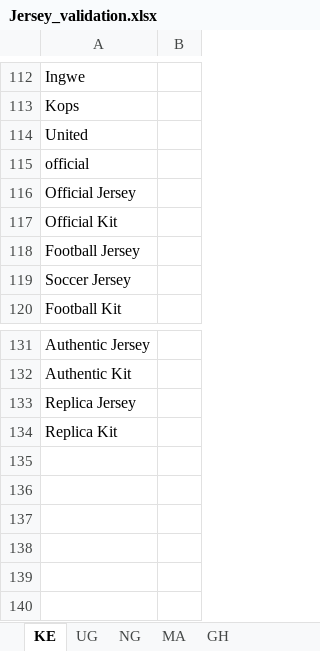
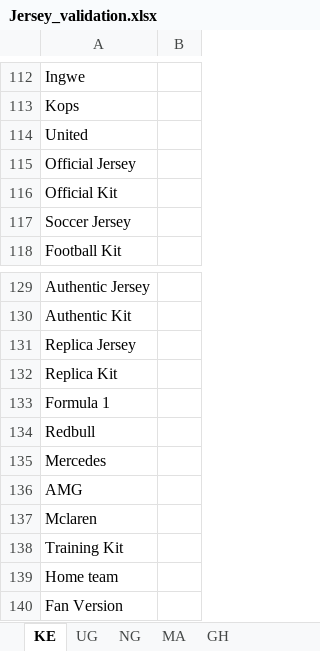
Before and after one commit to linux89ke/pim2026, an Excel workbook: Jersey_validation.xlsx, sheet KE, drawn as a sheet; only a part is shown, gaps mark what is left out; values as stored, in another font and other column widths than the file's, no borders; removed rows and columns are numbered as before the commit, all else as after; the diff names each change by its address in the sheet, - before the commit and + after, or states it on an @@ line.

```diff
--- a/Jersey_validation.xlsx (sheet KE)
+++ b/Jersey_validation.xlsx (sheet KE)
-row 115: official
-row 118: Football Jersey
+row 133: Formula 1
+row 134: Redbull
+row 135: Mercedes
+row 136: AMG
+row 137: Mclaren
+row 138: Training Kit
+row 139: Home team
+row 140: Fan Version
```
Also changed, not shown: sheet UG, sheet GH, sheet NG, sheet MA, Books_sellers.xlsx, Prohibbited.xlsx, 41 other files.
